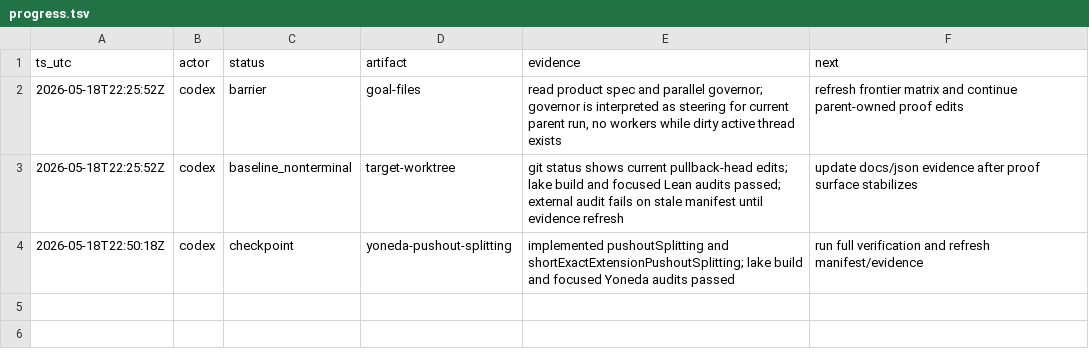
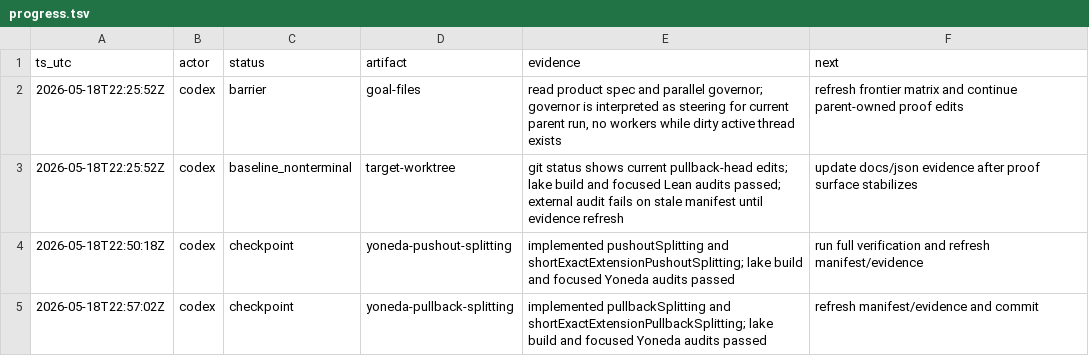
Before and after one commit to Rokurolize/lean-lca-exact-challenge-20260518, a TSV file: progress.tsv, drawn as a sheet; the diff names each change by its address in the sheet, - before the commit and + after, or states it on an @@ line.

Commit message:
Add split pullback preservation for Yoneda heads

```diff
--- a/progress.tsv
+++ b/progress.tsv
+row 5: 2026-05-18T22:57:02Z | codex | checkpoint | yoneda-pullback-splitting | implemented pullbackSplitting and shortExactExtensionPullbackSplitting; lake build and focused Yoneda audits passed | refresh manifest/evidence and commit
```
Also changed, not shown: 10 other files.
